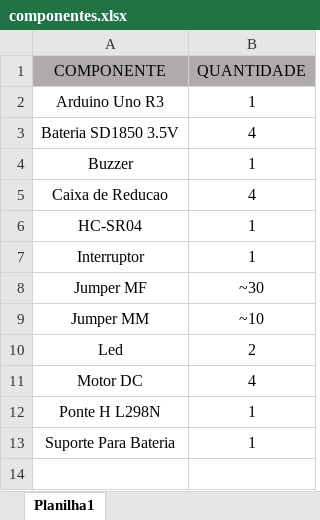
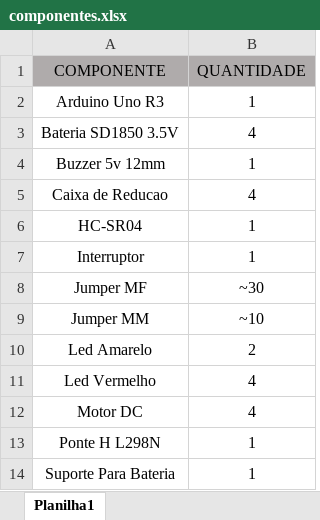
Before and after one commit to kaiquesouzasantoss/etec-sistemas-embarcados-automobilistico, an Excel workbook: v0.0.1/projeto/recurso/componentes.xlsx, sheet Planilha1, drawn as a sheet; values as stored, in another font and other column widths than the file's, no borders; the diff names each change by its address in the sheet, - before the commit and + after, or states it on an @@ line.

Commit message:
Add files via upload

```diff
--- a/v0.0.1/projeto/recurso/componentes.xlsx (sheet Planilha1)
+++ b/v0.0.1/projeto/recurso/componentes.xlsx (sheet Planilha1)
-A4 (COMPONENTE): Buzzer
+A4 (COMPONENTE): Buzzer 5v 12mm
-A10 (COMPONENTE): Led
+A10 (COMPONENTE): Led Amarelo
+row 11: Led Vermelho | 4
```
